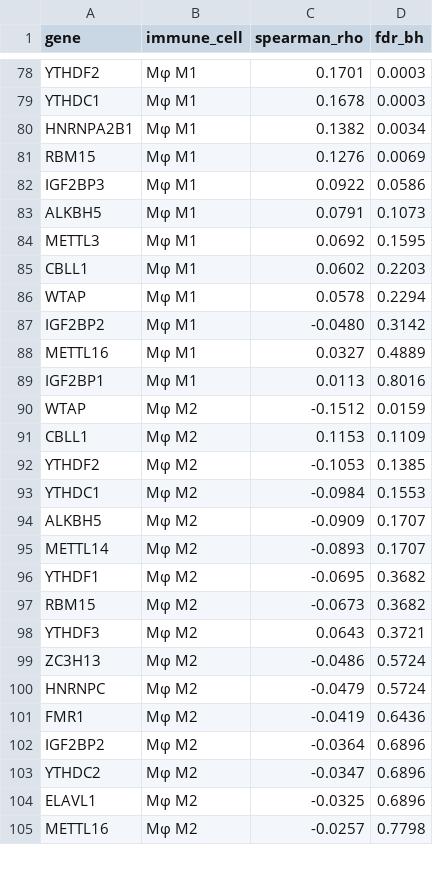
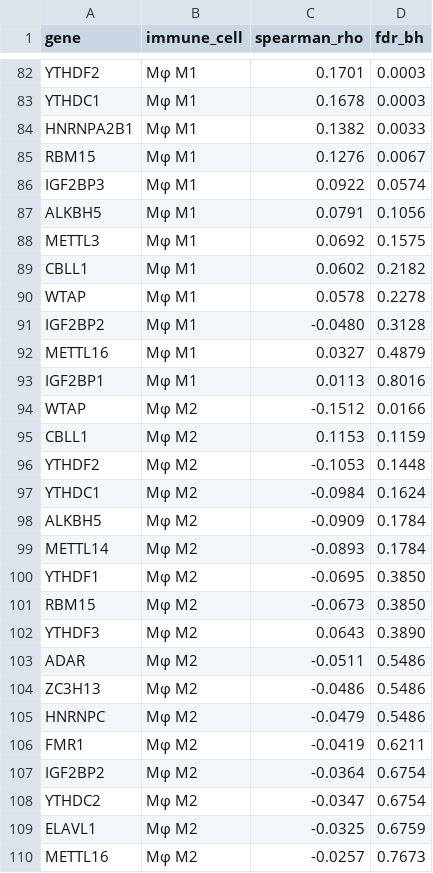
Before and after one commit to mlerju/m6a_PC, a CSV file: plots_tcga_immune/correlation_summary.csv, drawn as a sheet; only a part is shown, gaps mark what is left out; the diff covers the shown part only.

```diff
--- a/plots_tcga_immune/correlation_summary.csv
+++ b/plots_tcga_immune/correlation_summary.csv
@@ -79,27 +83,28 @@ YTHDF2,Mφ M1,0.1701,0.0003
 YTHDC1,Mφ M1,0.1678,0.0003
-HNRNPA2B1,Mφ M1,0.1382,0.0034
-RBM15,Mφ M1,0.1276,0.0069
-IGF2BP3,Mφ M1,0.0922,0.0586
-ALKBH5,Mφ M1,0.0791,0.1073
-METTL3,Mφ M1,0.0692,0.1595
-CBLL1,Mφ M1,0.0602,0.2203
-WTAP,Mφ M1,0.0578,0.2294
-IGF2BP2,Mφ M1,-0.0480,0.3142
-METTL16,Mφ M1,0.0327,0.4889
+HNRNPA2B1,Mφ M1,0.1382,0.0033
+RBM15,Mφ M1,0.1276,0.0067
+IGF2BP3,Mφ M1,0.0922,0.0574
+ALKBH5,Mφ M1,0.0791,0.1056
+METTL3,Mφ M1,0.0692,0.1575
+CBLL1,Mφ M1,0.0602,0.2182
+WTAP,Mφ M1,0.0578,0.2278
+IGF2BP2,Mφ M1,-0.0480,0.3128
+METTL16,Mφ M1,0.0327,0.4879
 IGF2BP1,Mφ M1,0.0113,0.8016
-WTAP,Mφ M2,-0.1512,0.0159
-CBLL1,Mφ M2,0.1153,0.1109
-YTHDF2,Mφ M2,-0.1053,0.1385
-YTHDC1,Mφ M2,-0.0984,0.1553
-ALKBH5,Mφ M2,-0.0909,0.1707
-METTL14,Mφ M2,-0.0893,0.1707
-YTHDF1,Mφ M2,-0.0695,0.3682
-RBM15,Mφ M2,-0.0673,0.3682
-YTHDF3,Mφ M2,0.0643,0.3721
-ZC3H13,Mφ M2,-0.0486,0.5724
-HNRNPC,Mφ M2,-0.0479,0.5724
-FMR1,Mφ M2,-0.0419,0.6436
-IGF2BP2,Mφ M2,-0.0364,0.6896
-YTHDC2,Mφ M2,-0.0347,0.6896
-ELAVL1,Mφ M2,-0.0325,0.6896
-METTL16,Mφ M2,-0.0257,0.7798
+WTAP,Mφ M2,-0.1512,0.0166
+CBLL1,Mφ M2,0.1153,0.1159
+YTHDF2,Mφ M2,-0.1053,0.1448
+YTHDC1,Mφ M2,-0.0984,0.1624
+ALKBH5,Mφ M2,-0.0909,0.1784
+METTL14,Mφ M2,-0.0893,0.1784
+YTHDF1,Mφ M2,-0.0695,0.3850
+RBM15,Mφ M2,-0.0673,0.3850
+YTHDF3,Mφ M2,0.0643,0.3890
+ADAR,Mφ M2,-0.0511,0.5486
+ZC3H13,Mφ M2,-0.0486,0.5486
+HNRNPC,Mφ M2,-0.0479,0.5486
+FMR1,Mφ M2,-0.0419,0.6211
+IGF2BP2,Mφ M2,-0.0364,0.6754
+YTHDC2,Mφ M2,-0.0347,0.6754
+ELAVL1,Mφ M2,-0.0325,0.6759
+METTL16,Mφ M2,-0.0257,0.7673
```
Also changed, not shown: 6 added rows and 101 edited cells elsewhere in this file, 15 other files.
